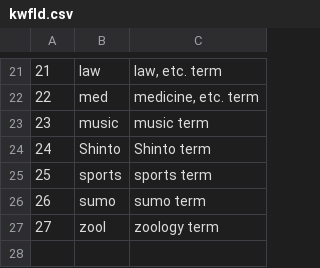
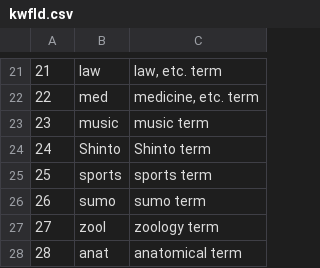
Before and after one commit to gabriel4649/JMdictDB, a CSV file: pg/data/kwfld.csv, drawn as a sheet; only a part is shown, gaps mark what is left out.

Commit message:
Add "anat" keyword, update dtd files for engr,finc kw change (IS-212).

```diff
--- a/pg/data/kwfld.csv
+++ b/pg/data/kwfld.csv
@@ -27 +27,2 @@
 27	zool	zoology term
+28	anat	anatomical term
```
Also changed, not shown: 5 other files.
